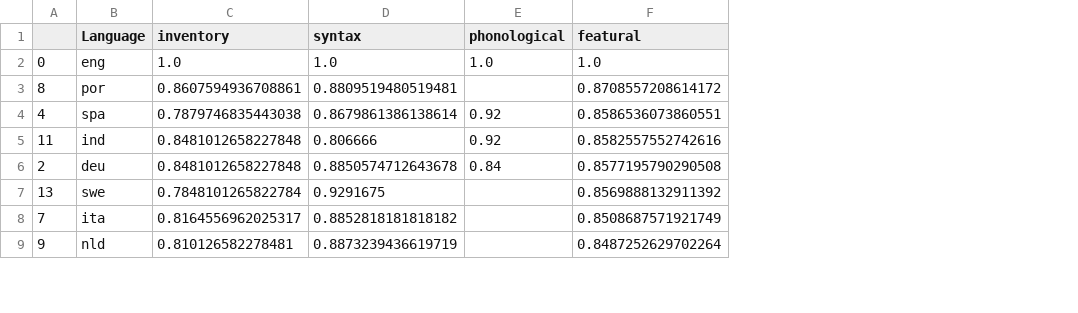
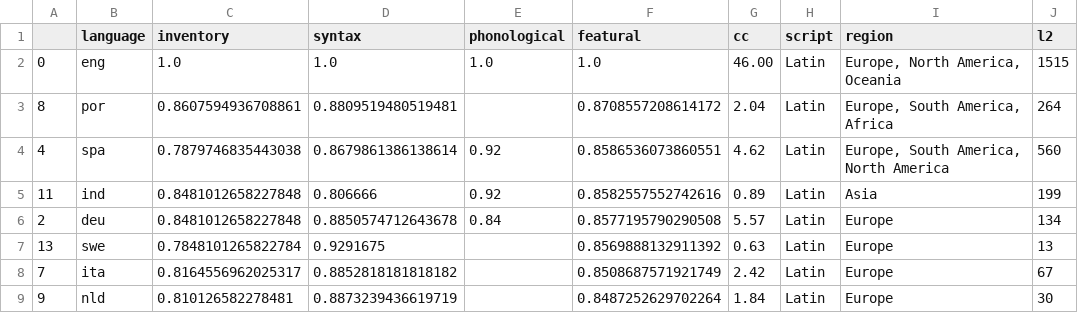
Before and after one commit to timdadum/multilingual-llm-trustworthiness, a CSV file: miscelleneous/language_features.csv, drawn as a sheet; only a part is shown; the diff names each change by its address in the sheet, - before the commit and + after, or states it on an @@ line.

```diff
--- a/miscelleneous/language_features.csv
+++ b/miscelleneous/language_features.csv
+column G (cc), rows 2-9: 46.00 | 2.04 | 4.62 | 0.89 | 5.57 | 0.63 | 2.42 | 1.84
+column H (script), rows 2-9: all Latin
+column I (region), rows 2-9: Europe, North America, Oceania | Europe, South America, Africa | Europe, South America, North America | Asia | Europe | Europe | Europe | Europe
+column J (l2), rows 2-9: 1515 | 264 | 560 | 199 | 134 | 13 | 67 | 30
-B1: Language
+B1: language
```
Also changed, not shown: miscelleneous/llms.csv, 28 other files.
